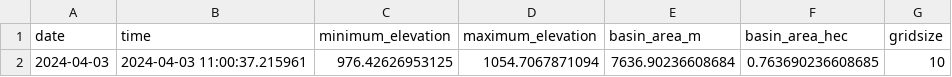
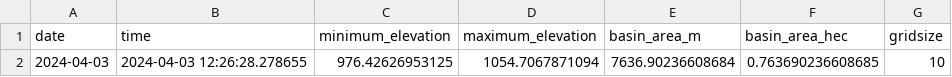
Before and after one commit to maxwell-miller-geo/desertHydro, a CSV file: vignettes/ModelFolder/set_up_variables.csv, drawn as a sheet.

```diff
--- a/vignettes/ModelFolder/set_up_variables.csv
+++ b/vignettes/ModelFolder/set_up_variables.csv
@@ -1,2 +1,2 @@
 "date","time","minimum_elevation","maximum_elevation","basin_area_m","basin_area_hec","gridsize"
-2024-04-03,2024-04-03 11:00:37.215961,976.42626953125,1054.7067871094,7636.90236608684,0.763690236608685,10
+2024-04-03,2024-04-03 12:26:28.278655,976.42626953125,1054.7067871094,7636.90236608684,0.763690236608685,10
```
Also changed, not shown: vignettes/ModelFolder/volumeIn.csv, vignettes/ModelFolder/volumeOut.csv, 11 other files.
